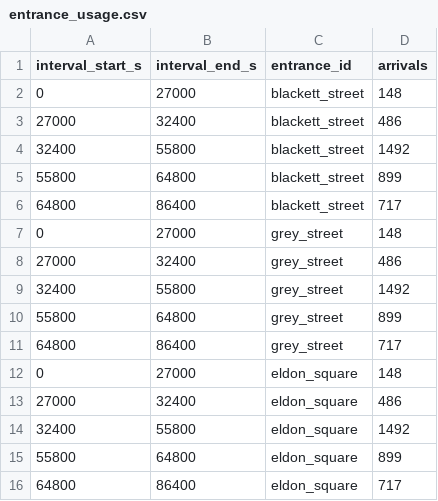
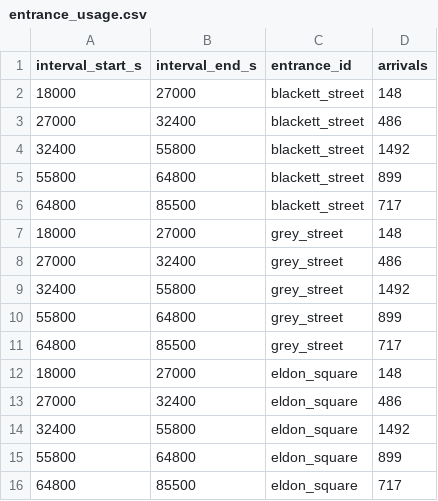
Before and after one commit to MJones235/monument-evac-sim, a CSV file: data/calibration/entrance_usage.csv, drawn as a sheet.

```diff
--- a/data/calibration/entrance_usage.csv
+++ b/data/calibration/entrance_usage.csv
@@ -1,3 +1,3 @@
 interval_start_s,interval_end_s,entrance_id,arrivals
-0,27000,blackett_street,148
+18000,27000,blackett_street,148
 27000,32400,blackett_street,486
@@ -5,4 +5,4 @@ interval_start_s,interval_end_s,entrance_id,arrivals
 55800,64800,blackett_street,899
-64800,86400,blackett_street,717
-0,27000,grey_street,148
+64800,85500,blackett_street,717
+18000,27000,grey_street,148
 27000,32400,grey_street,486
@@ -10,4 +10,4 @@ interval_start_s,interval_end_s,entrance_id,arrivals
 55800,64800,grey_street,899
-64800,86400,grey_street,717
-0,27000,eldon_square,148
+64800,85500,grey_street,717
+18000,27000,eldon_square,148
 27000,32400,eldon_square,486
@@ -15,2 +15,2 @@ interval_start_s,interval_end_s,entrance_id,arrivals
 55800,64800,eldon_square,899
-64800,86400,eldon_square,717
+64800,85500,eldon_square,717
```
Also changed, not shown: 4 other files.
